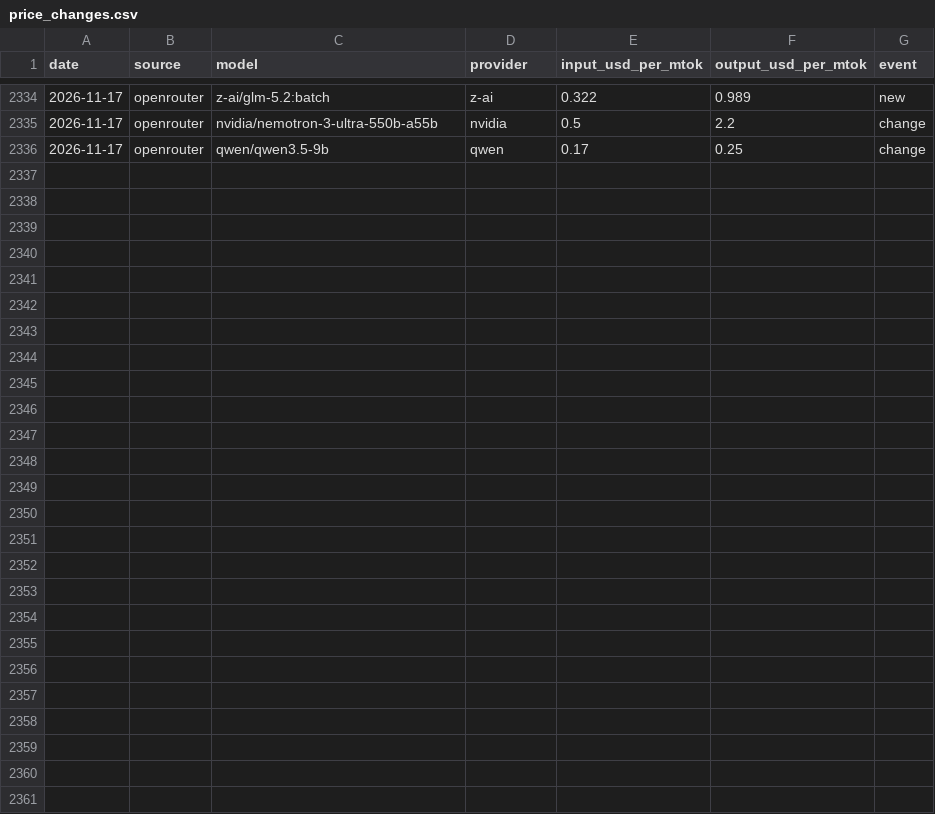
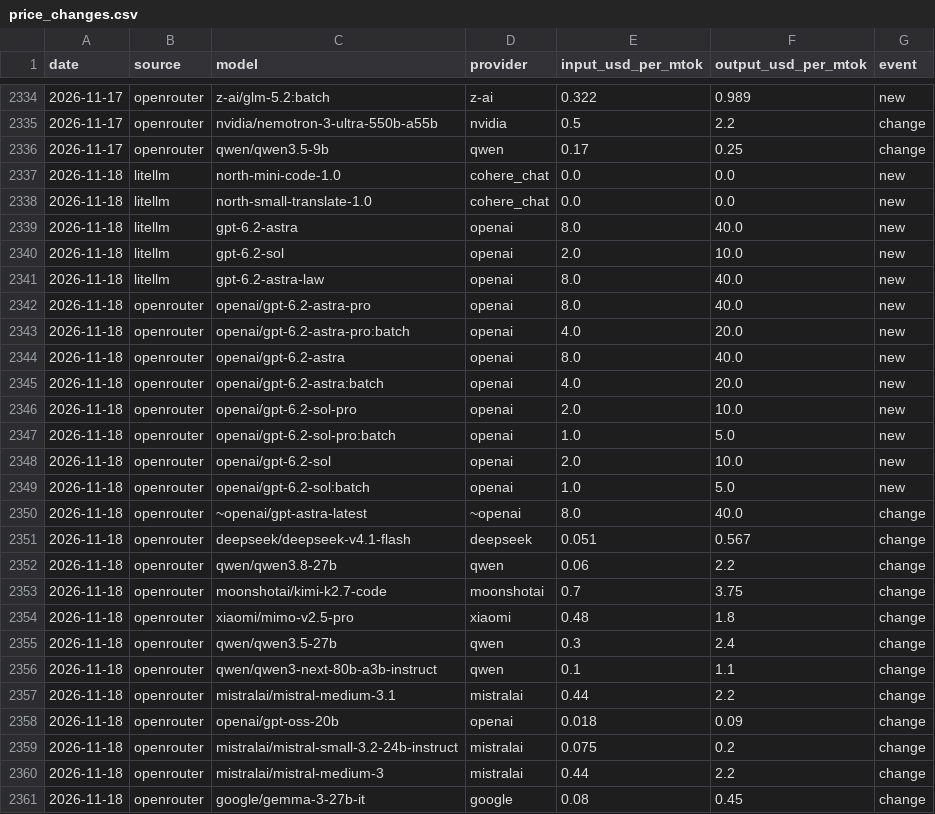
Before and after one commit to JamieCladeHo/myClaude-backup, a CSV file: docs/data/llm/price_changes.csv, drawn as a sheet; only a part is shown, gaps mark what is left out.

```diff
--- a/docs/data/llm/price_changes.csv
+++ b/docs/data/llm/price_changes.csv
@@ -2336 +2336,26 @@ date,source,model,provider,input_usd_per_mtok,output_usd_per_mtok,event
 2026-11-17,openrouter,qwen/qwen3.5-9b,qwen,0.17,0.25,change
+2026-11-18,litellm,north-mini-code-1.0,cohere_chat,0.0,0.0,new
+2026-11-18,litellm,north-small-translate-1.0,cohere_chat,0.0,0.0,new
+2026-11-18,litellm,gpt-6.2-astra,openai,8.0,40.0,new
+2026-11-18,litellm,gpt-6.2-sol,openai,2.0,10.0,new
+2026-11-18,litellm,gpt-6.2-astra-law,openai,8.0,40.0,new
+2026-11-18,openrouter,openai/gpt-6.2-astra-pro,openai,8.0,40.0,new
+2026-11-18,openrouter,openai/gpt-6.2-astra-pro:batch,openai,4.0,20.0,new
+2026-11-18,openrouter,openai/gpt-6.2-astra,openai,8.0,40.0,new
+2026-11-18,openrouter,openai/gpt-6.2-astra:batch,openai,4.0,20.0,new
+2026-11-18,openrouter,openai/gpt-6.2-sol-pro,openai,2.0,10.0,new
+2026-11-18,openrouter,openai/gpt-6.2-sol-pro:batch,openai,1.0,5.0,new
+2026-11-18,openrouter,openai/gpt-6.2-sol,openai,2.0,10.0,new
+2026-11-18,openrouter,openai/gpt-6.2-sol:batch,openai,1.0,5.0,new
+2026-11-18,openrouter,~openai/gpt-astra-latest,~openai,8.0,40.0,change
+2026-11-18,openrouter,deepseek/deepseek-v4.1-flash,deepseek,0.051,0.567,change
+2026-11-18,openrouter,qwen/qwen3.8-27b,qwen,0.06,2.2,change
+2026-11-18,openrouter,moonshotai/kimi-k2.7-code,moonshotai,0.7,3.75,change
+2026-11-18,openrouter,xiaomi/mimo-v2.5-pro,xiaomi,0.48,1.8,change
+2026-11-18,openrouter,qwen/qwen3.5-27b,qwen,0.3,2.4,change
+2026-11-18,openrouter,qwen/qwen3-next-80b-a3b-instruct,qwen,0.1,1.1,change
+2026-11-18,openrouter,mistralai/mistral-medium-3.1,mistralai,0.44,2.2,change
+2026-11-18,openrouter,openai/gpt-oss-20b,openai,0.018,0.09,change
+2026-11-18,openrouter,mistralai/mistral-small-3.2-24b-instruct,mistralai,0.075,0.2,change
+2026-11-18,openrouter,mistralai/mistral-medium-3,mistralai,0.44,2.2,change
+2026-11-18,openrouter,google/gemma-3-27b-it,google,0.08,0.45,change
```
Also changed, not shown: docs/data/compute/cpu_generations.csv, docs/data/compute/cpu_index.csv, 4 other files.
